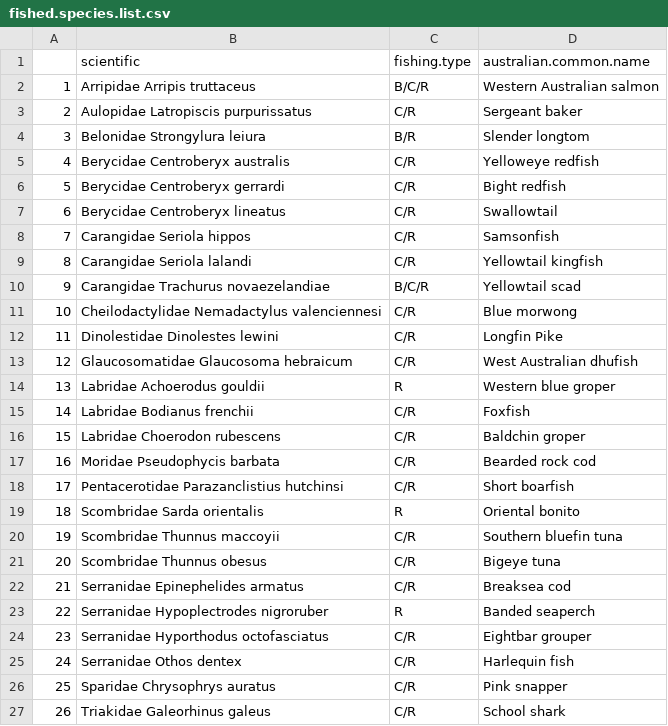
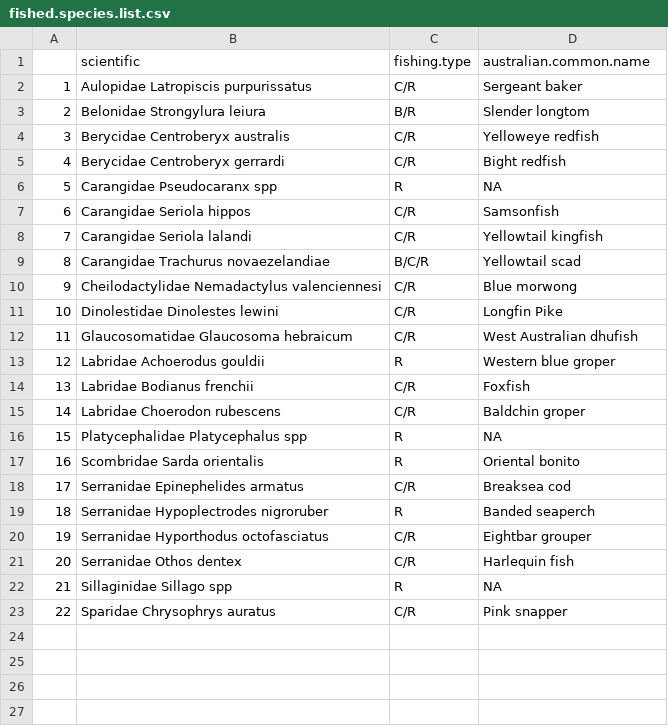
Before and after one commit to UWAMEGFisheries/mbh-d3-swc-fish, a CSV file: Data/Tidy/fished.species.list.csv, drawn as a sheet; removed rows and columns are numbered as before the commit, all else as after; the diff names each change by its address in the sheet, - before the commit and + after, or states it on an @@ line.

```diff
--- a/Data/Tidy/fished.species.list.csv
+++ b/Data/Tidy/fished.species.list.csv
-row 2: 1 | Arripidae Arripis truttaceus | B/C/R | Western Australian salmon
@@ column A renumbered between rows 2 and 23 @@
-row 7: 6 | Berycidae Centroberyx lineatus | C/R | Swallowtail
+row 6: 5 | Carangidae Pseudocaranx spp | R | NA
-row 17: 16 | Moridae Pseudophycis barbata | C/R | Bearded rock cod
-row 18: 17 | Pentacerotidae Parazanclistius hutchinsi | C/R | Short boarfish
+row 16: 15 | Platycephalidae Platycephalus spp | R | NA
-row 20: 19 | Scombridae Thunnus maccoyii | C/R | Southern bluefin tuna
-row 21: 20 | Scombridae Thunnus obesus | C/R | Bigeye tuna
+row 22: 21 | Sillaginidae Sillago spp | R | NA
-row 27: 26 | Triakidae Galeorhinus galeus | C/R | School shark
```
Also changed, not shown: 1 other file.
